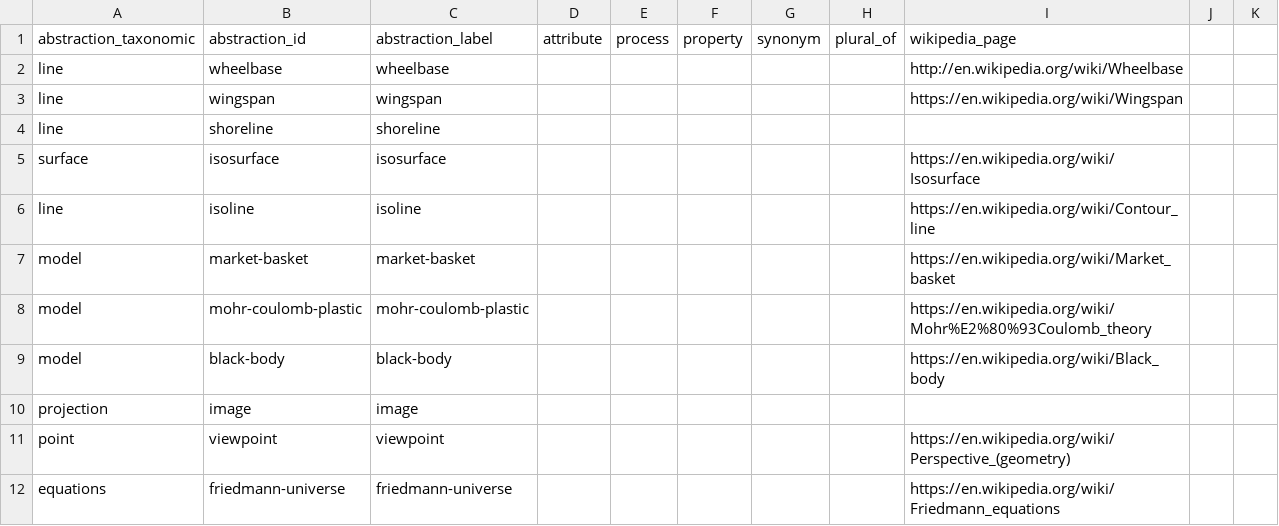
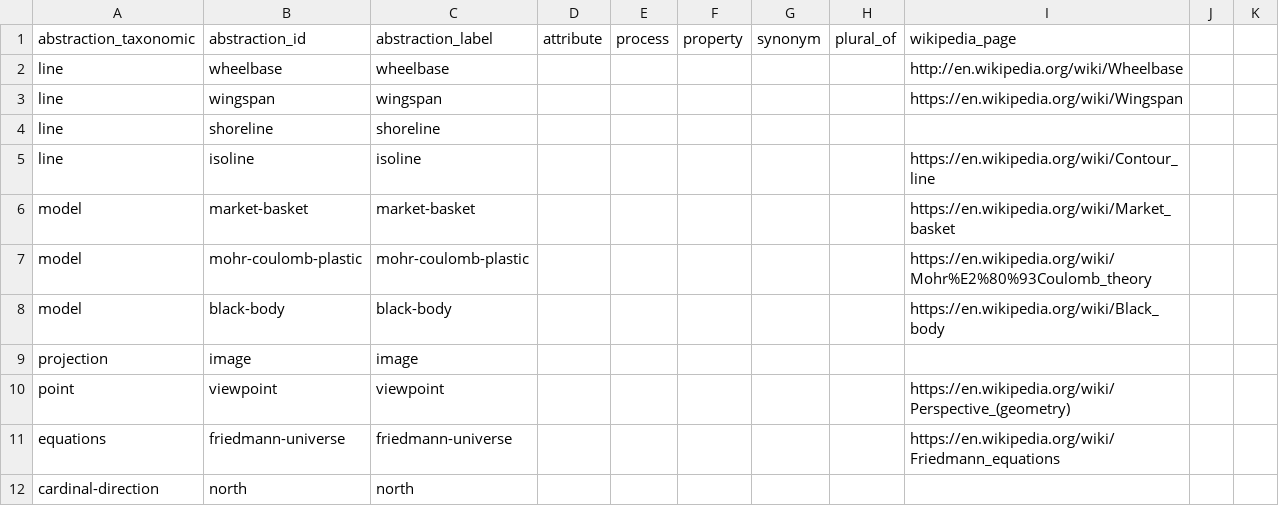
Before and after one commit to mariutzica/Scientific-Variables-Ontology, a CSV file: foundational vocabulary/abstraction_physical.csv, drawn as a sheet; only a part is shown; the shorter side is filled out with more unchanged rows.

```diff
--- a/foundational vocabulary/abstraction_physical.csv
+++ b/foundational vocabulary/abstraction_physical.csv
@@ -4,3 +4,2 @@ line,wingspan,wingspan,,,,,,https://en.wikipedia.org/wiki/Wingspan,,
 line,shoreline,shoreline,,,,,,,,
-surface,isosurface,isosurface,,,,,,https://en.wikipedia.org/wiki/Isosurface,,
 line,isoline,isoline,,,,,,https://en.wikipedia.org/wiki/Contour_line,,
```
Also changed, not shown: foundational vocabulary/abstraction_mathematical.csv, foundational vocabulary/abstraction_mathematical_part.csv, 15 other files.
